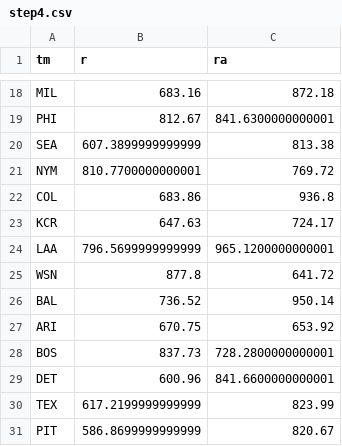
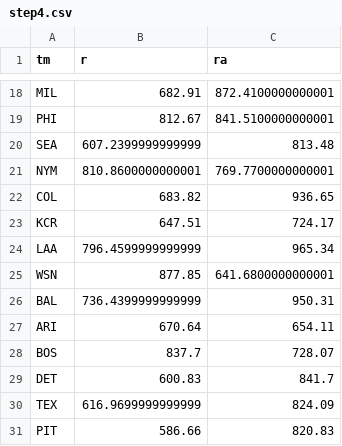
Before and after one commit to TK2575/r-peta-ball, a CSV file: out/step4.csv, drawn as a sheet; only a part is shown, gaps mark what is left out; the diff covers the shown part only; the diff names each change by its address in the sheet, - before the commit and + after, or states it on an @@ line.

```diff
--- a/out/step4.csv
+++ b/out/step4.csv
-B18 (r): 683.16
+B18 (r): 682.91
-C18 (ra): 872.18
+C18 (ra): 872.4100000000001
-C19 (ra): 841.6300000000001
+C19 (ra): 841.5100000000001
-B20 (r): 607.3899999999999
+B20 (r): 607.2399999999999
-C20 (ra): 813.38
+C20 (ra): 813.48
-B21 (r): 810.7700000000001
+B21 (r): 810.8600000000001
-C21 (ra): 769.72
+C21 (ra): 769.7700000000001
-B22 (r): 683.86
+B22 (r): 683.82
-C22 (ra): 936.8
+C22 (ra): 936.65
-B23 (r): 647.63
+B23 (r): 647.51
-B24 (r): 796.5699999999999
+B24 (r): 796.4599999999999
-C24 (ra): 965.1200000000001
+C24 (ra): 965.34
-B25 (r): 877.8
+B25 (r): 877.85
-C25 (ra): 641.72
+C25 (ra): 641.6800000000001
-B26 (r): 736.52
+B26 (r): 736.4399999999999
-C26 (ra): 950.14
+C26 (ra): 950.31
-B27 (r): 670.75
+B27 (r): 670.64
-C27 (ra): 653.92
+C27 (ra): 654.11
-B28 (r): 837.73
+B28 (r): 837.7
-C28 (ra): 728.2800000000001
+C28 (ra): 728.07
-B29 (r): 600.96
+B29 (r): 600.83
-C29 (ra): 841.6600000000001
+C29 (ra): 841.7
-B30 (r): 617.2199999999999
+B30 (r): 616.9699999999999
-C30 (ra): 823.99
+C30 (ra): 824.09
-B31 (r): 586.8699999999999
+B31 (r): 586.66
-C31 (ra): 820.67
+C31 (ra): 820.83
```
Also changed, not shown: 32 edited cells elsewhere in this file, out/step2.csv, out/step3.csv, 4 other files.
